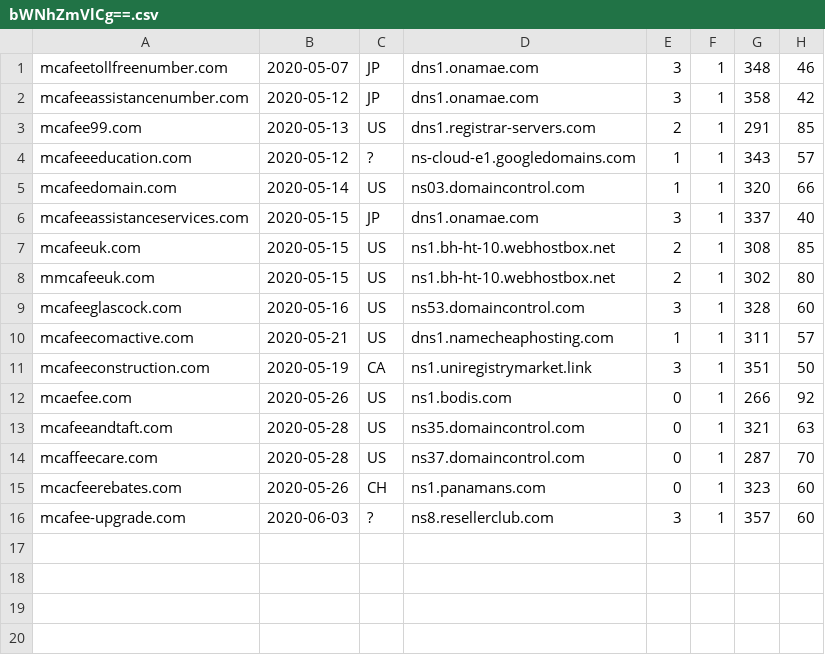
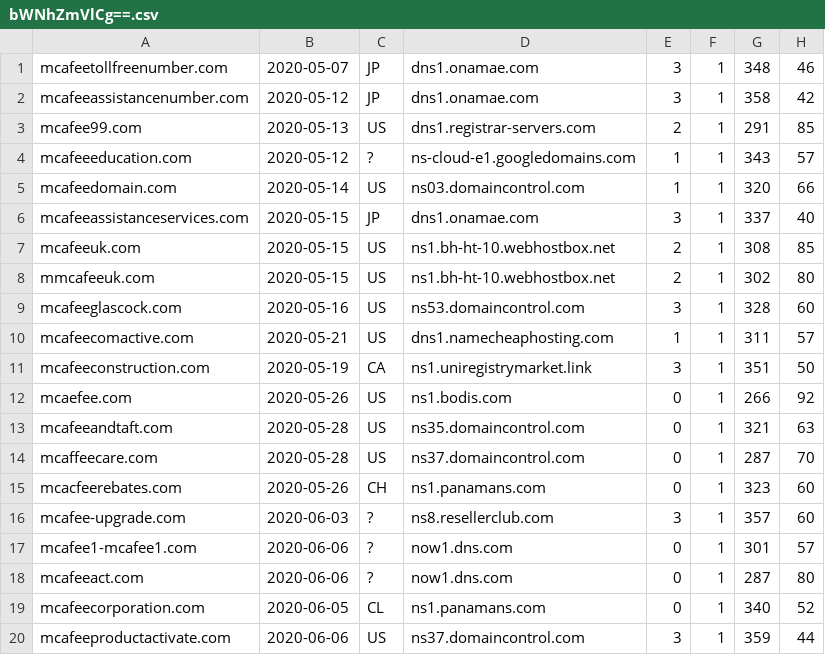
Before and after one commit to gmckerrell/hack-a-thon-2020, a CSV file: results/bWNhZmVlCg==.csv, drawn as a sheet; the diff names each change by its address in the sheet, - before the commit and + after, or states it on an @@ line.

```diff
--- a/results/bWNhZmVlCg==.csv
+++ b/results/bWNhZmVlCg==.csv
+row 17: mcafee1-mcafee1.com | 2020-06-06 | ? | now1.dns.com | 0 | 1 | 301 | 57
+row 18: mcafeeact.com | 2020-06-06 | ? | now1.dns.com | 0 | 1 | 287 | 80
+row 19: mcafeecorporation.com | 2020-06-05 | CL | ns1.panamans.com | 0 | 1 | 340 | 52
+row 20: mcafeeproductactivate.com | 2020-06-06 | US | ns37.domaincontrol.com | 3 | 1 | 359 | 44
```
Also changed, not shown: results/Y292aWQK.csv, results/YmFuYW5hCg==.csv, 3 other files.
